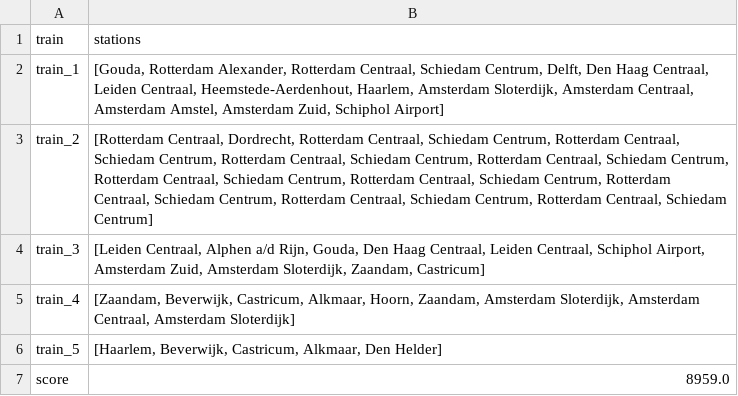
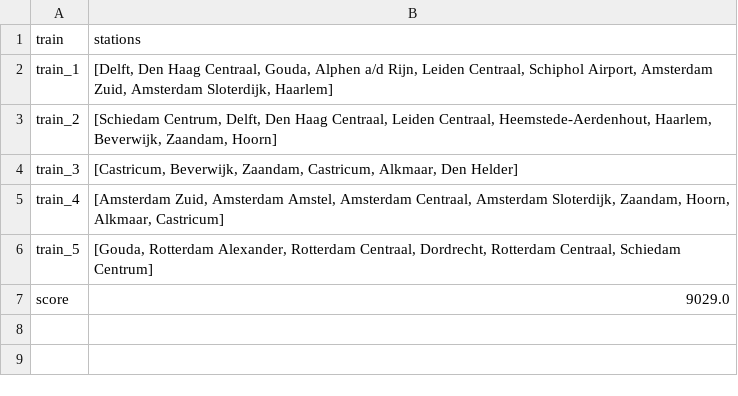
Before and after one commit to LKprog/bonsai, a CSV file: output/Holland/greedy-hillclimber-solution.csv, drawn as a sheet.

```diff
--- a/output/Holland/greedy-hillclimber-solution.csv
+++ b/output/Holland/greedy-hillclimber-solution.csv
@@ -1,7 +1,7 @@
 train,stations
-train_1,"[Gouda, Rotterdam Alexander, Rotterdam Centraal, Schiedam Centrum, Delft, Den Haag Centraal, Leiden Centraal, Heemstede-Aerdenhout, Haarlem, Amsterdam Sloterdijk, Amsterdam Centraal, Amsterdam Amstel, Amsterdam Zuid, Schiphol Airport]"
-train_2,"[Rotterdam Centraal, Dordrecht, Rotterdam Centraal, Schiedam Centrum, Rotterdam Centraal, Schiedam Centrum, Rotterdam Centraal, Schiedam Centrum, Rotterdam Centraal, Schiedam Centrum, Rotterdam Centraal, Schiedam Centrum, Rotterdam Centraal, Schiedam Centrum, Rotterdam Centraal, Schiedam Centrum, Rotterdam Centraal, Schiedam Centrum, Rotterdam Centraal, Schiedam Centrum]"
-train_3,"[Leiden Centraal, Alphen a/d Rijn, Gouda, Den Haag Centraal, Leiden Centraal, Schiphol Airport, Amsterdam Zuid, Amsterdam Sloterdijk, Zaandam, Castricum]"
-train_4,"[Zaandam, Beverwijk, Castricum, Alkmaar, Hoorn, Zaandam, Amsterdam Sloterdijk, Amsterdam Centraal, Amsterdam Sloterdijk]"
-train_5,"[Haarlem, Beverwijk, Castricum, Alkmaar, Den Helder]"
-score,8959.0
+train_1,"[Delft, Den Haag Centraal, Gouda, Alphen a/d Rijn, Leiden Centraal, Schiphol Airport, Amsterdam Zuid, Amsterdam Sloterdijk, Haarlem]"
+train_2,"[Schiedam Centrum, Delft, Den Haag Centraal, Leiden Centraal, Heemstede-Aerdenhout, Haarlem, Beverwijk, Zaandam, Hoorn]"
+train_3,"[Castricum, Beverwijk, Zaandam, Castricum, Alkmaar, Den Helder]"
+train_4,"[Amsterdam Zuid, Amsterdam Amstel, Amsterdam Centraal, Amsterdam Sloterdijk, Zaandam, Hoorn, Alkmaar, Castricum]"
+train_5,"[Gouda, Rotterdam Alexander, Rotterdam Centraal, Dordrecht, Rotterdam Centraal, Schiedam Centrum]"
+score,9029.0
```
Also changed, not shown: output/Holland/depthfirst-solution.csv, output/Holland/greedy-solution.csv, 14 other files.
